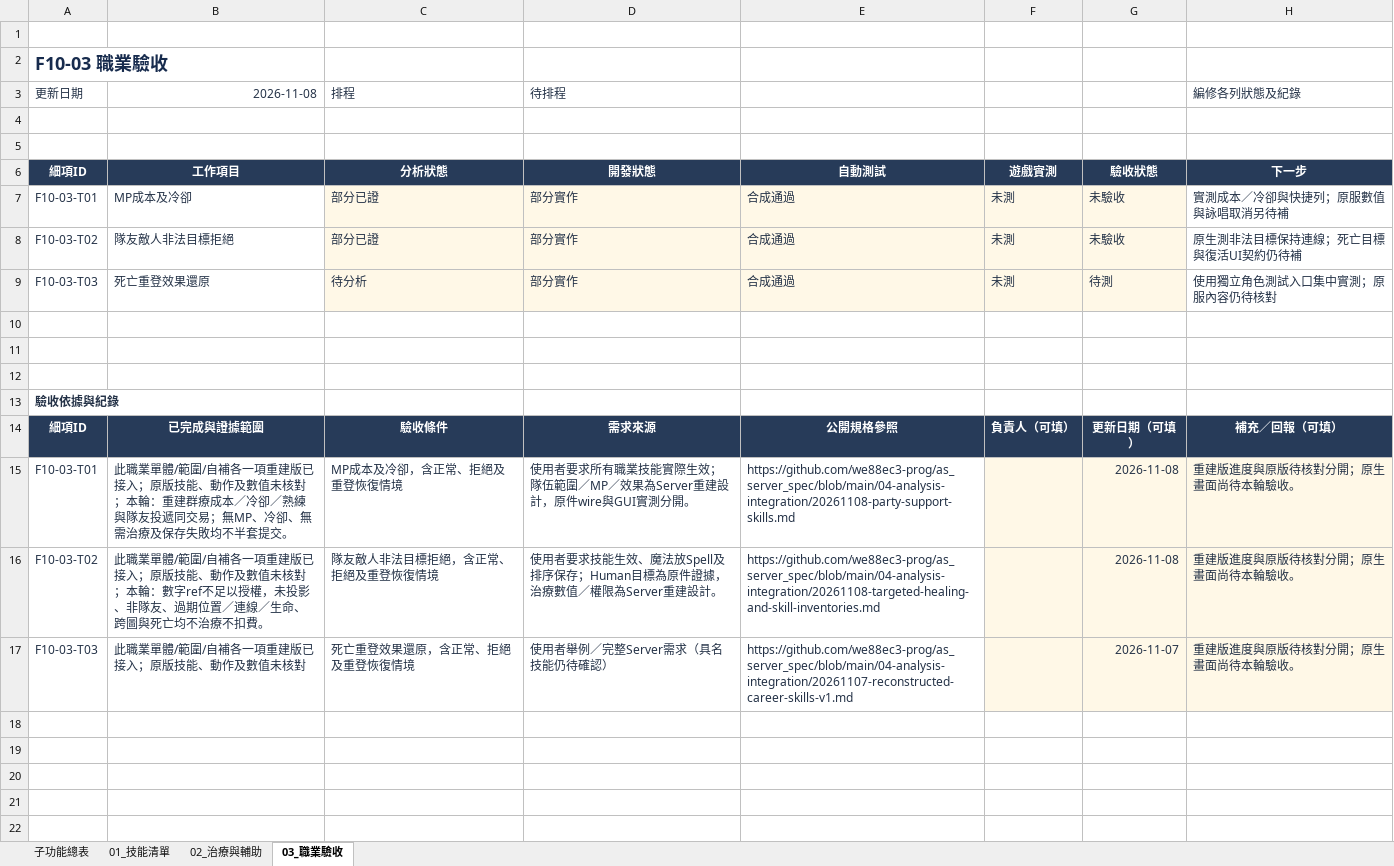
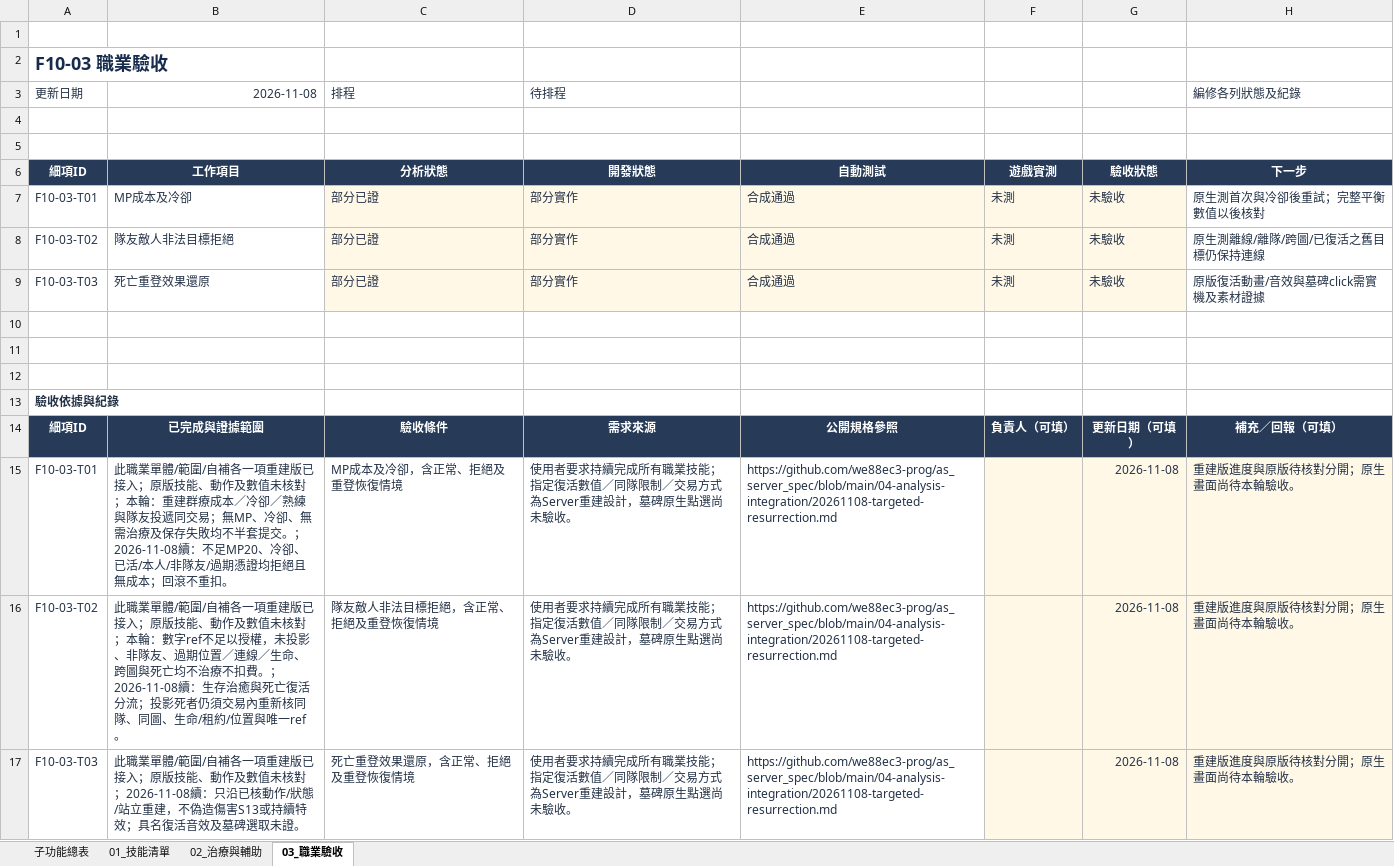
Before and after one commit to we88ec3-prog/as_server_spec, an Excel workbook: 06-development-tracking/details/F10_聖職者技能.xlsx, sheet 03_職業驗收, drawn as a sheet; values as stored, in another font and other column widths than the file's, no borders; conditional formats and table styles not drawn; the diff names each change by its address in the sheet, - before the commit and + after, or states it on an @@ line.

Commit message:
Specify targeted resurrection authority and native validation boundary

```diff
--- a/06-development-tracking/details/F10_聖職者技能.xlsx (sheet 03_職業驗收)
+++ b/06-development-tracking/details/F10_聖職者技能.xlsx (sheet 03_職業驗收)
-H7 (編修各列狀態及紀錄): 實測成本／冷卻與快捷列；原服數值與詠唱取消另待補
+H7 (編修各列狀態及紀錄): 原生測首次與冷卻後重試；完整平衡數值以後核對
-H8 (編修各列狀態及紀錄): 原生測非法目標保持連線；死亡目標與復活UI契約仍待補
+H8 (編修各列狀態及紀錄): 原生測離線/離隊/跨圖/已復活之舊目標仍保持連線
-C9 (排程): 待分析
+C9 (排程): 部分已證
-G9: 待測
+G9: 未驗收
-H9 (編修各列狀態及紀錄): 使用獨立角色測試入口集中實測；原服內容仍待核對
+H9 (編修各列狀態及紀錄): 原版復活動畫/音效與墓碑click需實機及素材證據
-B15 (2026-11-08): …套提交。
+B15 (2026-11-08): …套提交。；2026-11-08續：不足MP20、冷卻、已活/本人/非隊友/過期憑證均拒絕且無成本；回滾不重扣。
-D15 (待排程): …用者要求所有職業技能實際生效；隊伍範圍／MP／效果為Server重建設計，原件wire與GUI實測分開。
+D15 (待排程): …用者要求持續完成所有職業技能；指定復活數值／同隊限制／交易方式為Server重建設計，墓碑原生點選尚未驗收。
-E15: https://github.com/we88ec3-prog/as_server_spec/blob/main/04-analysis-integration/20261108-party-support-skills.md
+E15: https://github.com/we88ec3-prog/as_server_spec/blob/main/04-analysis-integration/20261108-targeted-resurrection.md
-B16 (2026-11-08): …不扣費。
+B16 (2026-11-08): …不扣費。；2026-11-08續：生存治癒與死亡復活分流；投影死者仍須交易內重新核同隊、同圖、生命/租約/位置與唯一ref。
-D16 (待排程): …用者要求技能生效、魔法放Spell及排序保存；Human目標為原件證據，治療數值／權限為Server重建設計。
+D16 (待排程): …用者要求持續完成所有職業技能；指定復活數值／同隊限制／交易方式為Server重建設計，墓碑原生點選尚未驗收。
-E16: https://github.com/we88ec3-prog/as_server_spec/blob/main/04-analysis-integration/20261108-targeted-healing-and-skill-inventories.md
+E16: https://github.com/we88ec3-prog/as_server_spec/blob/main/04-analysis-integration/20261108-targeted-resurrection.md
-B17 (2026-11-08): …值未核對
+B17 (2026-11-08): …值未核對；2026-11-08續：只沿已核動作/狀態/站立重建，不偽造傷害S13或持續特效；具名復活音效及墓碑選取未證。
-D17 (待排程): 使用者舉例／完整Server需求（具名技能仍待確認）
+D17 (待排程): 使用者要求持續完成所有職業技能；指定復活數值／同隊限制／交易方式為Server重建設計，墓碑原生點選尚未驗收。
-E17: https://github.com/we88ec3-prog/as_server_spec/blob/main/04-analysis-integration/20261107-reconstructed-career-skills-v1.md
+E17: https://github.com/we88ec3-prog/as_server_spec/blob/main/04-analysis-integration/20261108-targeted-resurrection.md
-G17: 2026-11-07
+G17: 2026-11-08
```
Also changed, not shown: sheet 01_技能清單, sheet 02_治療與輔助, sheet 子功能總表, 06-development-tracking/00_Server開發總表.xlsx, 06-development-tracking/details/F02_角色能力與成長.xlsx, 11 other files.
